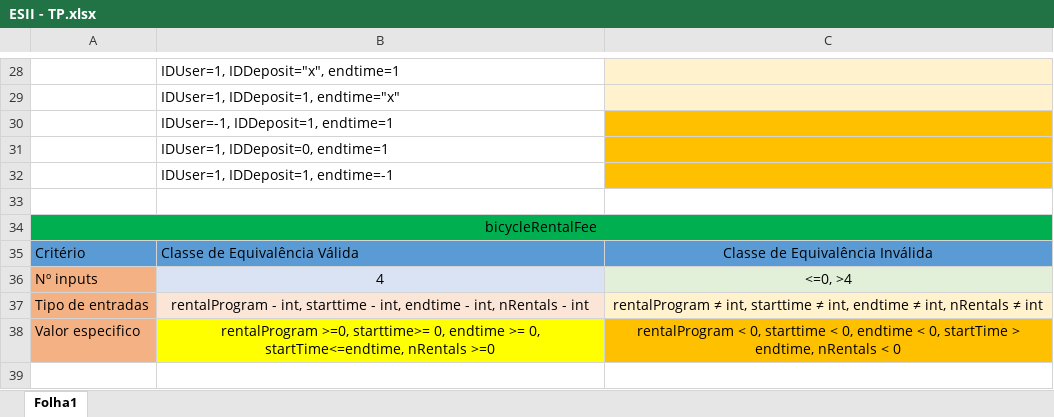
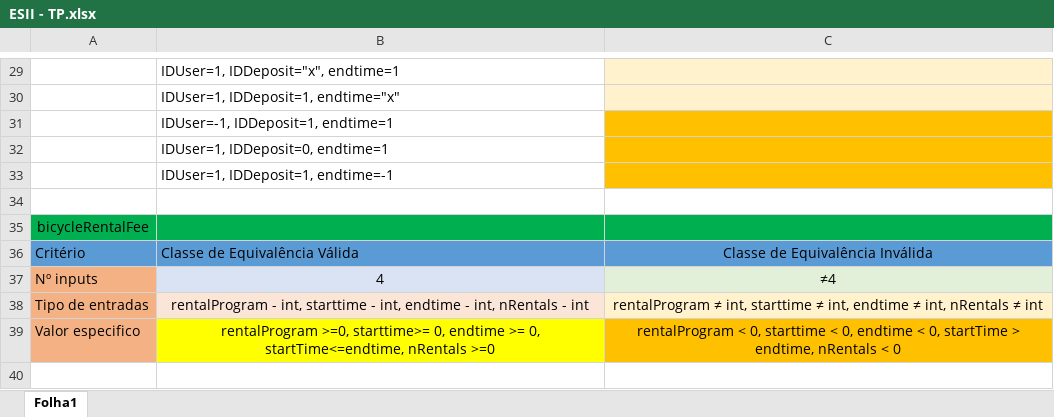
Before and after one commit to vieirarafael8/ES2II---TP, an Excel workbook: ESII - TP.xlsx, sheet Folha1, drawn as a sheet; only a part is shown, gaps mark what is left out; values as stored, in another font and other column widths than the file's, no borders; charts and pictures not drawn; removed rows and columns are numbered as before the commit, all else as after; the diff covers the shown part only; the diff names each change by its address in the sheet, - before the commit and + after, or states it on an @@ line.

Commit message:
Update ESII - TP.xlsx

```diff
--- a/ESII - TP.xlsx (sheet Folha1)
+++ b/ESII - TP.xlsx (sheet Folha1)
-A34:C34 merged
-C37: <=0, >4
+C37: ≠4
```
Also changed, not shown: 2 added rows, 6 edited cells and merged cells elsewhere in this sheet.
